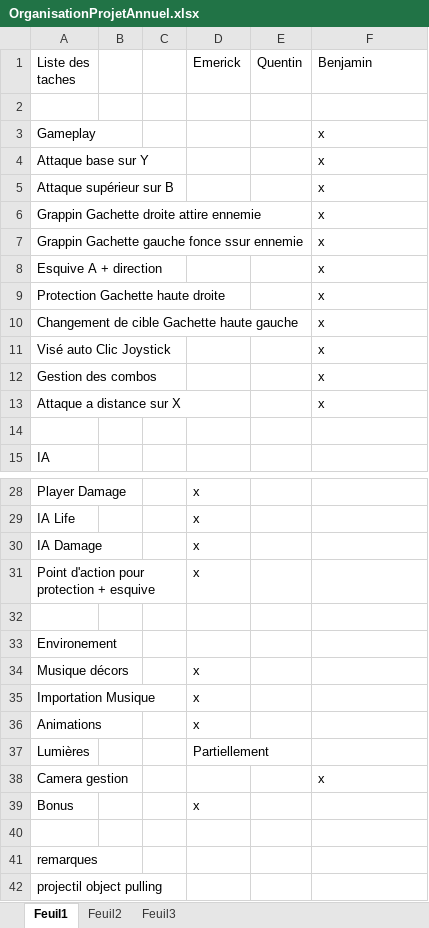
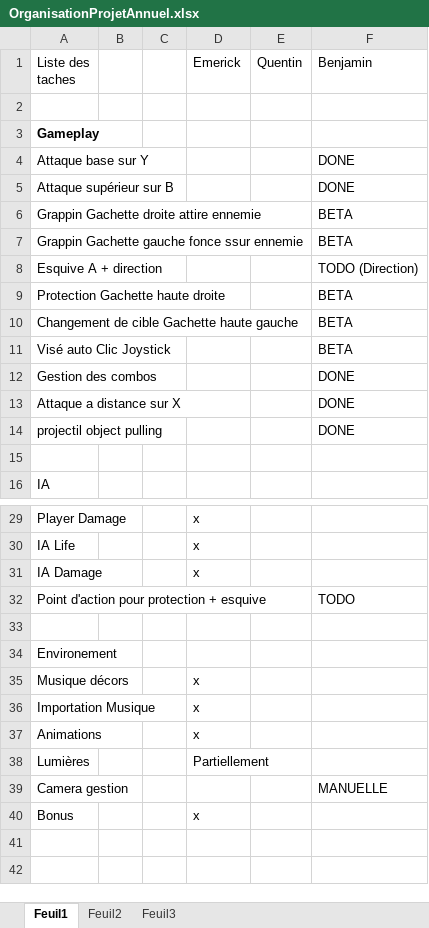
Before and after one commit to Lecomte/ProjetAnnuel, an Excel workbook: Dossier/OrganisationProjetAnnuel.xlsx, sheet Feuil1, drawn as a sheet; only a part is shown, gaps mark what is left out; values as stored, in another font and other column widths than the file's, no borders; removed rows and columns are numbered as before the commit, all else as after; the diff names each change by its address in the sheet, - before the commit and + after, or states it on an @@ line.

```diff
--- a/Dossier/OrganisationProjetAnnuel.xlsx (sheet Feuil1)
+++ b/Dossier/OrganisationProjetAnnuel.xlsx (sheet Feuil1)
-A3 bold: off
+A3 bold: on
-F3 (Benjamin): x
+F3 (Benjamin): (empty)
-F4:F5 (Benjamin): x
+F4:F5 (Benjamin): DONE
-F6:F7 (Benjamin): x
+F6:F7 (Benjamin): BETA
-F8 (Benjamin): x
+F8 (Benjamin): TODO (Direction)
-F9:F11 (Benjamin): x
+F9:F11 (Benjamin): BETA
-F12:F13 (Benjamin): x
+F12:F13 (Benjamin): DONE
+row 14: projectil object pulling |  |  |  |  | DONE
-D32 (Emerick): x
+D32 (Emerick): (empty)
-F32 (Benjamin): (empty)
+F32 (Benjamin): TODO
-F39 (Benjamin): x
+F39 (Benjamin): MANUELLE
-row 40: (empty)
-row 41: remarques
-row 42: projectil object pulling
```
Also changed, not shown: 19 other files.
